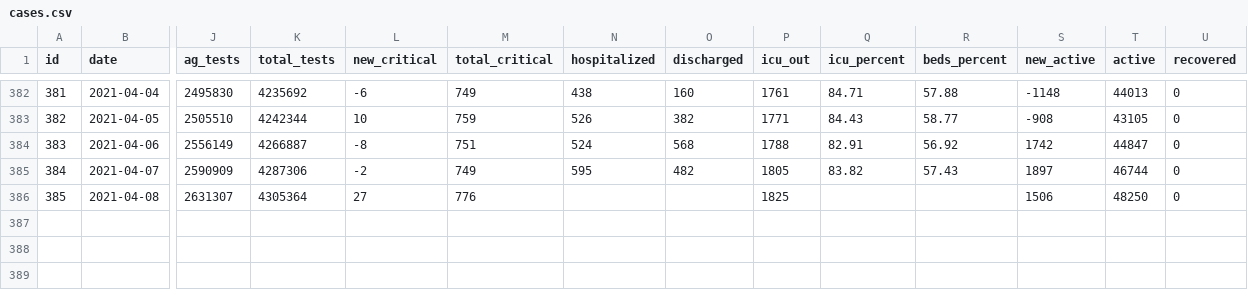
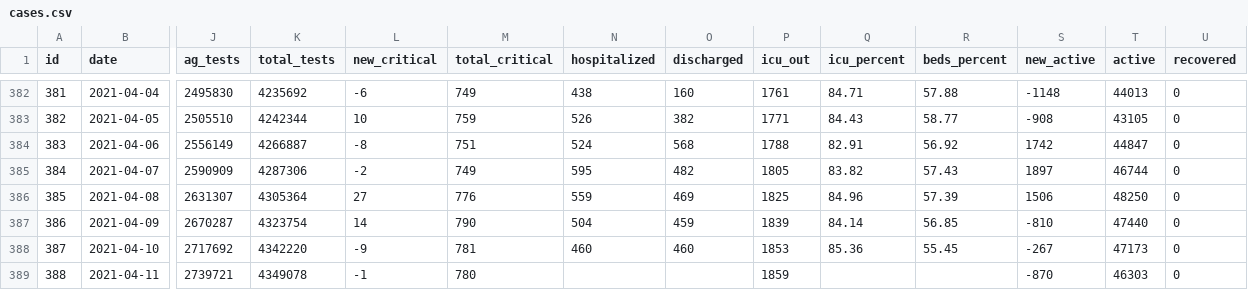
Before and after one commit to akritiko/covid19gr, a CSV file: data/csv/cases.csv, drawn as a sheet; only a part is shown, gaps mark what is left out; rows hold the shown columns only; the diff names each change by its address in the sheet, - before the commit and + after, or states it on an @@ line.

```diff
--- a/data/csv/cases.csv
+++ b/data/csv/cases.csv
-N386 (hospitalized): (empty)
+N386 (hospitalized): 559
-O386 (discharged): (empty)
+O386 (discharged): 469
-Q386 (icu_percent): (empty)
+Q386 (icu_percent): 84.96
-R386 (beds_percent): (empty)
+R386 (beds_percent): 57.39
+row 387: 386 | 2021-04-09 | 2670287 | 4323754 | 14 | 790 | 504 | 459 | 1839 | 84.14 | 56.85 | -810 | 47440 | 0
+row 388: 387 | 2021-04-10 | 2717692 | 4342220 | -9 | 781 | 460 | 460 | 1853 | 85.36 | 55.45 | -267 | 47173 | 0
+row 389: 388 | 2021-04-11 | 2739721 | 4349078 | -1 | 780 |  |  | 1859 |  |  | -870 | 46303 | 0
```
Also changed, not shown: data/csv/demography_total_details.csv, data/csv/greece_cases_v2.csv, 37 other files.
